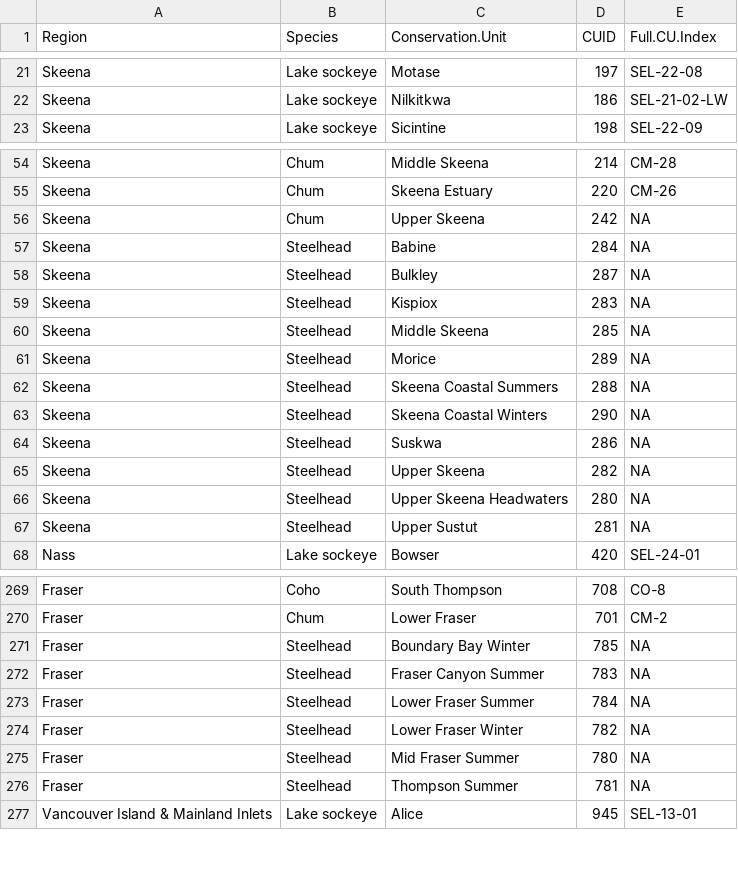
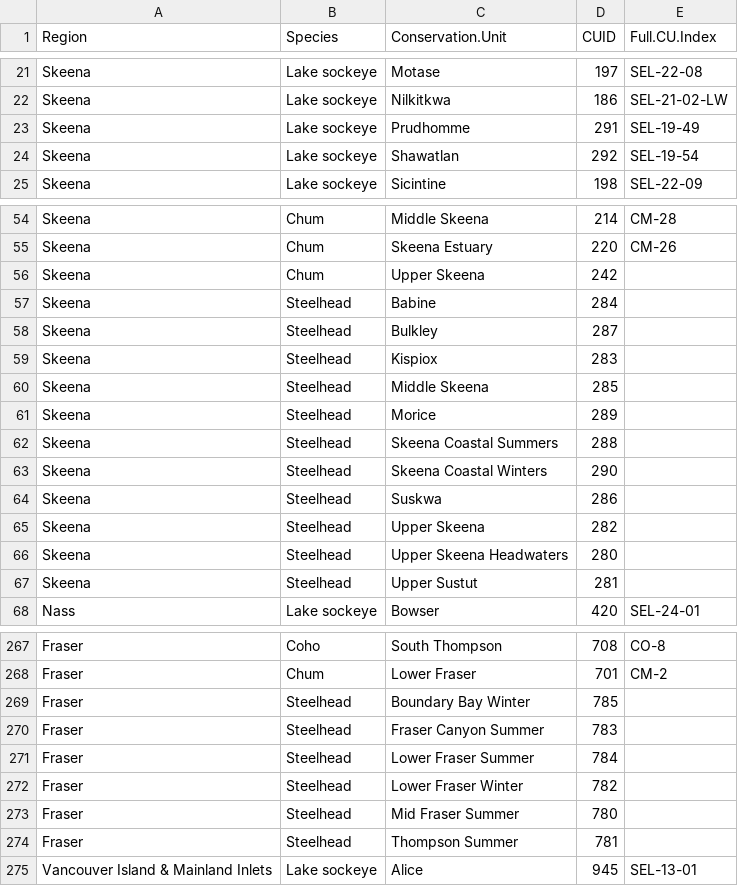
Before and after one commit to salmonwatersheds/tech-report, a CSV file: tables/appendix1.csv, drawn as a sheet; only a part is shown, gaps mark what is left out; the diff covers the shown part only.

```diff
--- a/tables/appendix1.csv
+++ b/tables/appendix1.csv
@@ -22,2 +22,4 @@
 "Skeena","Lake sockeye","Nilkitkwa",186,"SEL-21-02-LW"
+"Skeena","Lake sockeye","Prudhomme",291,"SEL-19-49"
+"Skeena","Lake sockeye","Shawatlan",292,"SEL-19-54"
 "Skeena","Lake sockeye","Sicintine",198,"SEL-22-09"
@@ -55,14 +55,14 @@
 "Skeena","Chum","Skeena Estuary",220,"CM-26"
-"Skeena","Chum","Upper Skeena",242,NA
-"Skeena","Steelhead","Babine",284,NA
-"Skeena","Steelhead","Bulkley",287,NA
-"Skeena","Steelhead","Kispiox",283,NA
-"Skeena","Steelhead","Middle Skeena",285,NA
-"Skeena","Steelhead","Morice",289,NA
-"Skeena","Steelhead","Skeena Coastal Summers",288,NA
-"Skeena","Steelhead","Skeena Coastal Winters",290,NA
-"Skeena","Steelhead","Suskwa",286,NA
-"Skeena","Steelhead","Upper Skeena",282,NA
-"Skeena","Steelhead","Upper Skeena Headwaters",280,NA
-"Skeena","Steelhead","Upper Sustut",281,NA
+"Skeena","Chum","Upper Skeena",242,""
+"Skeena","Steelhead","Babine",284,""
+"Skeena","Steelhead","Bulkley",287,""
+"Skeena","Steelhead","Kispiox",283,""
+"Skeena","Steelhead","Middle Skeena",285,""
+"Skeena","Steelhead","Morice",289,""
+"Skeena","Steelhead","Skeena Coastal Summers",288,""
+"Skeena","Steelhead","Skeena Coastal Winters",290,""
+"Skeena","Steelhead","Suskwa",286,""
+"Skeena","Steelhead","Upper Skeena",282,""
+"Skeena","Steelhead","Upper Skeena Headwaters",280,""
+"Skeena","Steelhead","Upper Sustut",281,""
 "Nass","Lake sockeye","Bowser",420,"SEL-24-01"
@@ -270,8 +268,8 @@
 "Fraser","Chum","Lower Fraser",701,"CM-2"
-"Fraser","Steelhead","Boundary Bay Winter",785,NA
-"Fraser","Steelhead","Fraser Canyon Summer",783,NA
-"Fraser","Steelhead","Lower Fraser Summer",784,NA
-"Fraser","Steelhead","Lower Fraser Winter",782,NA
-"Fraser","Steelhead","Mid Fraser Summer",780,NA
-"Fraser","Steelhead","Thompson Summer",781,NA
+"Fraser","Steelhead","Boundary Bay Winter",785,""
+"Fraser","Steelhead","Fraser Canyon Summer",783,""
+"Fraser","Steelhead","Lower Fraser Summer",784,""
+"Fraser","Steelhead","Lower Fraser Winter",782,""
+"Fraser","Steelhead","Mid Fraser Summer",780,""
+"Fraser","Steelhead","Thompson Summer",781,""
 "Vancouver Island & Mainland Inlets","Lake sockeye","Alice",945,"SEL-13-01"
```
Also changed, not shown: 1 added row, 5 removed rows and 71 edited cells elsewhere in this file, 1 other file.
